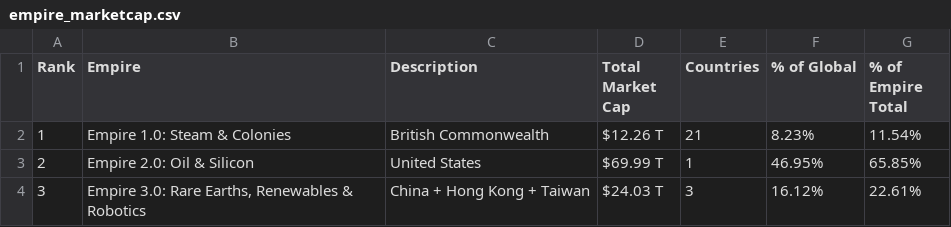
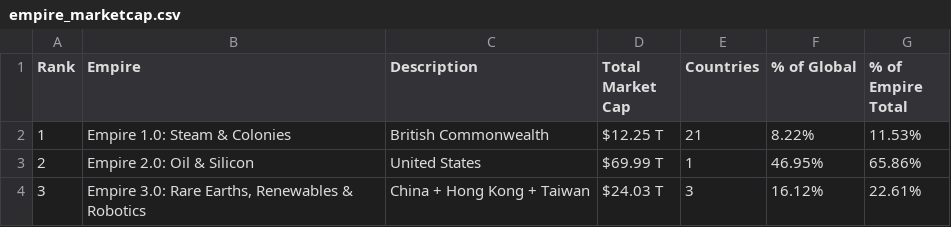
Before and after one commit to ayeeff/marketcap, a CSV file: data/empire_marketcap.csv, drawn as a sheet.

```diff
--- a/data/empire_marketcap.csv
+++ b/data/empire_marketcap.csv
@@ -1,4 +1,4 @@
 Rank,Empire,Description,Total Market Cap,Countries,% of Global,% of Empire Total
-1,Empire 1.0: Steam & Colonies,British Commonwealth,$12.26 T,21,8.23%,11.54%
-2,Empire 2.0: Oil & Silicon,United States,$69.99 T,1,46.95%,65.85%
+1,Empire 1.0: Steam & Colonies,British Commonwealth,$12.25 T,21,8.22%,11.53%
+2,Empire 2.0: Oil & Silicon,United States,$69.99 T,1,46.95%,65.86%
 3,"Empire 3.0: Rare Earths, Renewables & Robotics",China + Hong Kong + Taiwan,$24.03 T,3,16.12%,22.61%
```
